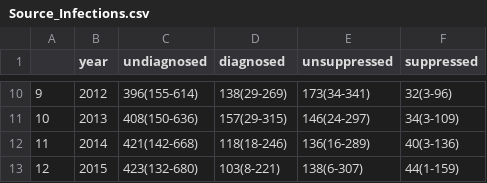
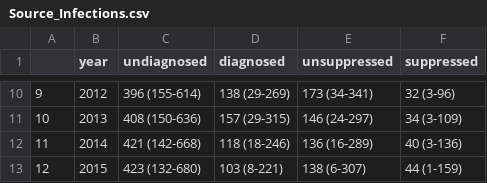
Before and after one commit to The-Kirby-Institute/Cascade_Incidence, a CSV file: output/Cascade_Bayes_2015Partner/Source_Infections.csv, drawn as a sheet; only a part is shown, gaps mark what is left out; the diff covers the shown part only.

Commit message:
Slight change in formatting of results file

```diff
--- a/output/Cascade_Bayes_2015Partner/Source_Infections.csv
+++ b/output/Cascade_Bayes_2015Partner/Source_Infections.csv
@@ -10,4 +10,4 @@
-"9",2012,"396(155-614)","138(29-269)","173(34-341)","32(3-96)"
-"10",2013,"408(150-636)","157(29-315)","146(24-297)","34(3-109)"
-"11",2014,"421(142-668)","118(18-246)","136(16-289)","40(3-136)"
-"12",2015,"423(132-680)","103(8-221)","138(6-307)","44(1-159)"
+"9",2012,"396 (155-614)","138 (29-269)","173 (34-341)","32 (3-96)"
+"10",2013,"408 (150-636)","157 (29-315)","146 (24-297)","34 (3-109)"
+"11",2014,"421 (142-668)","118 (18-246)","136 (16-289)","40 (3-136)"
+"12",2015,"423 (132-680)","103 (8-221)","138 (6-307)","44 (1-159)"
```
Also changed, not shown: 32 edited cells elsewhere in this file.
